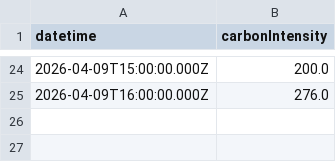
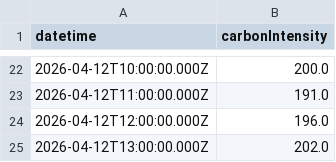
Before and after one commit to lakshmikanthgr/vcc_project_carbon_aware_vm_migration, a CSV file: data/carbon_history/DE.csv, drawn as a sheet; only a part is shown, gaps mark what is left out; the diff covers the shown part only.

```diff
--- a/data/carbon_history/DE.csv
+++ b/data/carbon_history/DE.csv
@@ -24,2 +22,4 @@ datetime,carbonIntensity
-2026-04-09T15:00:00.000Z,200.0
-2026-04-09T16:00:00.000Z,276.0
+2026-04-12T10:00:00.000Z,200.0
+2026-04-12T11:00:00.000Z,191.0
+2026-04-12T12:00:00.000Z,196.0
+2026-04-12T13:00:00.000Z,202.0
```
Also changed, not shown: 20 added rows and 22 removed rows elsewhere in this file, data/carbon_history/DK-DK1.csv, data/carbon_history/SE.csv, 8 other files.
